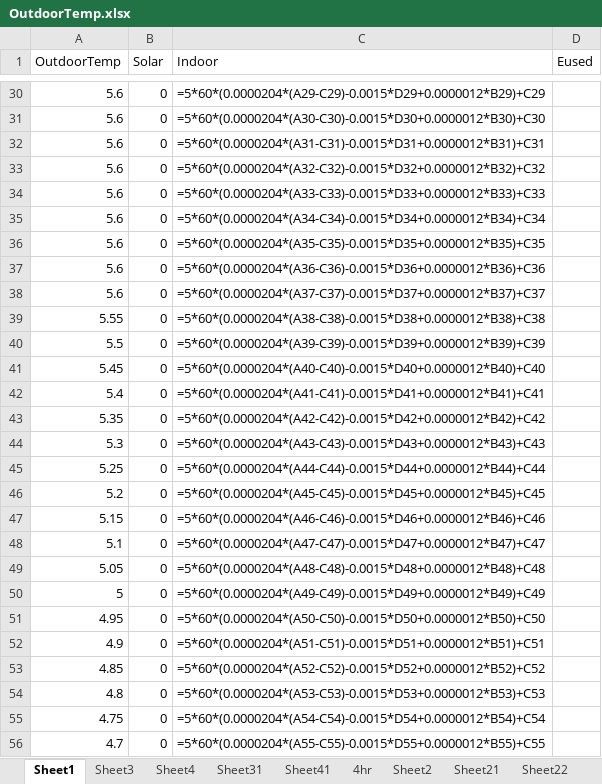
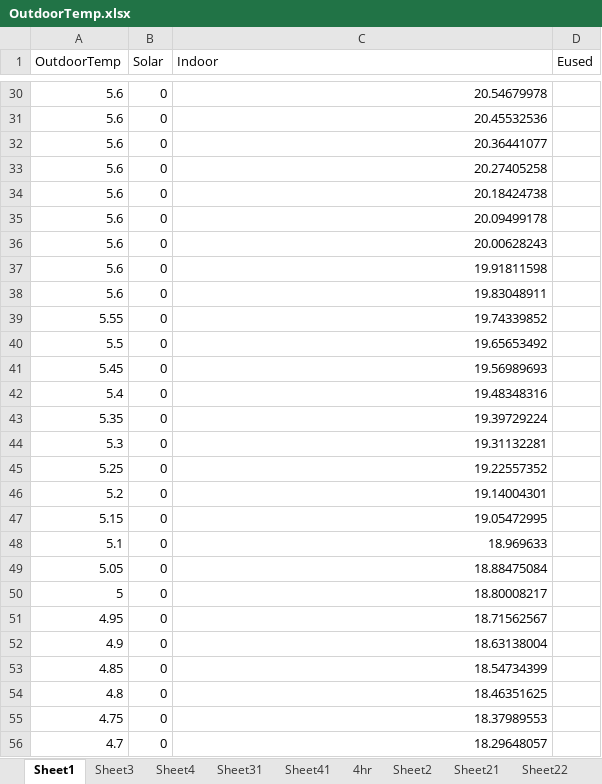
Before and after one commit to kpattawi/scu-research, an Excel workbook: ucef_projects/pjs_projects/EnergyPlusOpt2Fed/EnergyPlusOpt2Fed_deployment/OutdoorTemp.xlsx, sheet Sheet1, drawn as a sheet; only a part is shown, gaps mark what is left out; values as stored, in another font and other column widths than the file's, no borders; formulas without a stored value are shown as written; 13 other sheets too large or unreadable and not compared; the diff covers the shown part only; the diff names each change by its address in the sheet, - before the commit and + after, or states it on an @@ line.

```diff
--- a/ucef_projects/pjs_projects/EnergyPlusOpt2Fed/EnergyPlusOpt2Fed_deployment/OutdoorTemp.xlsx (sheet Sheet1)
+++ b/ucef_projects/pjs_projects/EnergyPlusOpt2Fed/EnergyPlusOpt2Fed_deployment/OutdoorTemp.xlsx (sheet Sheet1)
-C30 (Indoor): =5*60*(0.0000204*(A29-C29)-0.0015*D29+0.0000012*B29)+C29
+C30 (Indoor): 20.54679978
-C31 (Indoor): =5*60*(0.0000204*(A30-C30)-0.0015*D30+0.0000012*B30)+C30
+C31 (Indoor): 20.45532536
-C32 (Indoor): =5*60*(0.0000204*(A31-C31)-0.0015*D31+0.0000012*B31)+C31
+C32 (Indoor): 20.36441077
-C33 (Indoor): =5*60*(0.0000204*(A32-C32)-0.0015*D32+0.0000012*B32)+C32
+C33 (Indoor): 20.27405258
-C34 (Indoor): =5*60*(0.0000204*(A33-C33)-0.0015*D33+0.0000012*B33)+C33
+C34 (Indoor): 20.18424738
-C35 (Indoor): =5*60*(0.0000204*(A34-C34)-0.0015*D34+0.0000012*B34)+C34
+C35 (Indoor): 20.09499178
-C36 (Indoor): =5*60*(0.0000204*(A35-C35)-0.0015*D35+0.0000012*B35)+C35
+C36 (Indoor): 20.00628243
-C37 (Indoor): =5*60*(0.0000204*(A36-C36)-0.0015*D36+0.0000012*B36)+C36
+C37 (Indoor): 19.91811598
-C38 (Indoor): =5*60*(0.0000204*(A37-C37)-0.0015*D37+0.0000012*B37)+C37
+C38 (Indoor): 19.83048911
-C39 (Indoor): =5*60*(0.0000204*(A38-C38)-0.0015*D38+0.0000012*B38)+C38
+C39 (Indoor): 19.74339852
-C40 (Indoor): =5*60*(0.0000204*(A39-C39)-0.0015*D39+0.0000012*B39)+C39
+C40 (Indoor): 19.65653492
-C41 (Indoor): =5*60*(0.0000204*(A40-C40)-0.0015*D40+0.0000012*B40)+C40
+C41 (Indoor): 19.56989693
-C42 (Indoor): =5*60*(0.0000204*(A41-C41)-0.0015*D41+0.0000012*B41)+C41
+C42 (Indoor): 19.48348316
-C43 (Indoor): =5*60*(0.0000204*(A42-C42)-0.0015*D42+0.0000012*B42)+C42
+C43 (Indoor): 19.39729224
-C44 (Indoor): =5*60*(0.0000204*(A43-C43)-0.0015*D43+0.0000012*B43)+C43
+C44 (Indoor): 19.31132281
-C45 (Indoor): =5*60*(0.0000204*(A44-C44)-0.0015*D44+0.0000012*B44)+C44
+C45 (Indoor): 19.22557352
-C46 (Indoor): =5*60*(0.0000204*(A45-C45)-0.0015*D45+0.0000012*B45)+C45
+C46 (Indoor): 19.14004301
-C47 (Indoor): =5*60*(0.0000204*(A46-C46)-0.0015*D46+0.0000012*B46)+C46
+C47 (Indoor): 19.05472995
-C48 (Indoor): =5*60*(0.0000204*(A47-C47)-0.0015*D47+0.0000012*B47)+C47
+C48 (Indoor): 18.969633
-C49 (Indoor): =5*60*(0.0000204*(A48-C48)-0.0015*D48+0.0000012*B48)+C48
+C49 (Indoor): 18.88475084
-C50 (Indoor): =5*60*(0.0000204*(A49-C49)-0.0015*D49+0.0000012*B49)+C49
+C50 (Indoor): 18.80008217
-C51 (Indoor): =5*60*(0.0000204*(A50-C50)-0.0015*D50+0.0000012*B50)+C50
+C51 (Indoor): 18.71562567
-C52 (Indoor): =5*60*(0.0000204*(A51-C51)-0.0015*D51+0.0000012*B51)+C51
+C52 (Indoor): 18.63138004
-C53 (Indoor): =5*60*(0.0000204*(A52-C52)-0.0015*D52+0.0000012*B52)+C52
+C53 (Indoor): 18.54734399
-C54 (Indoor): =5*60*(0.0000204*(A53-C53)-0.0015*D53+0.0000012*B53)+C53
+C54 (Indoor): 18.46351625
-C55 (Indoor): =5*60*(0.0000204*(A54-C54)-0.0015*D54+0.0000012*B54)+C54
+C55 (Indoor): 18.37989553
-C56 (Indoor): =5*60*(0.0000204*(A55-C55)-0.0015*D55+0.0000012*B55)+C55
+C56 (Indoor): 18.29648057
```
Also changed, not shown: 260 edited cells elsewhere in this sheet, 1 other file.
